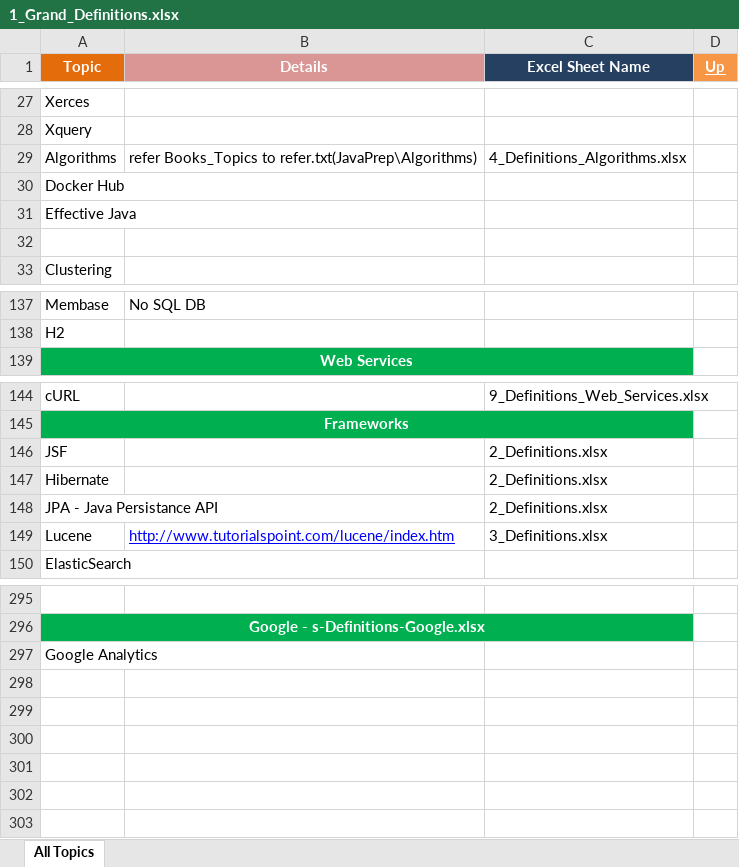
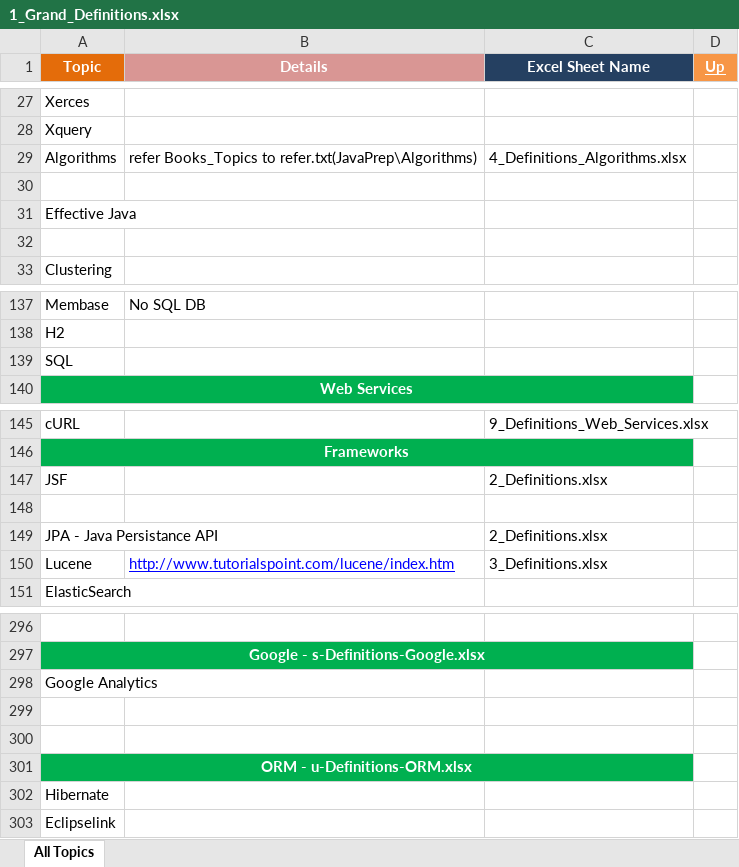
Before and after one commit to GDivya111/images, an Excel workbook: Definitions/1_Grand_Definitions.xlsx, sheet All Topics, drawn as a sheet; only a part is shown, gaps mark what is left out; values as stored, in another font and other column widths than the file's, no borders; addresses are those after the commit; the diff names each change by its address in the sheet, - before the commit and + after, or states it on an @@ line.

```diff
--- a/Definitions/1_Grand_Definitions.xlsx (sheet All Topics)
+++ b/Definitions/1_Grand_Definitions.xlsx (sheet All Topics)
-A30 (Topic): Docker Hub
+A30 (Topic): (empty)
+row 139: SQL
-row 148: Hibernate |  | 2_Definitions.xlsx
+row 148: (empty)
+row 299: (empty)
+row 300: (empty)
+row 301: ORM - u-Definitions-ORM.xlsx
+row 302: Hibernate
+row 303: Eclipselink
```
Also changed, not shown: Definitions/2_Definitions.xlsx, Definitions/b_Definitions_Tools.xlsx, 7 other files.
